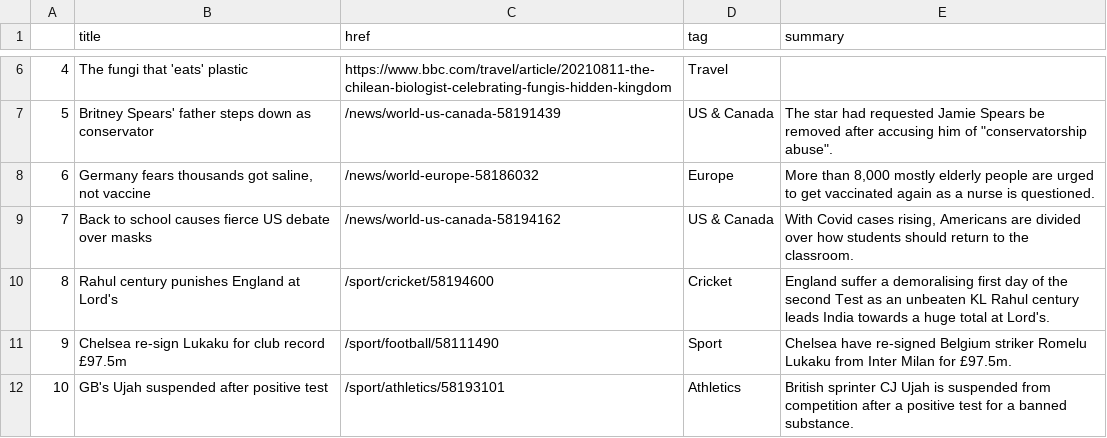
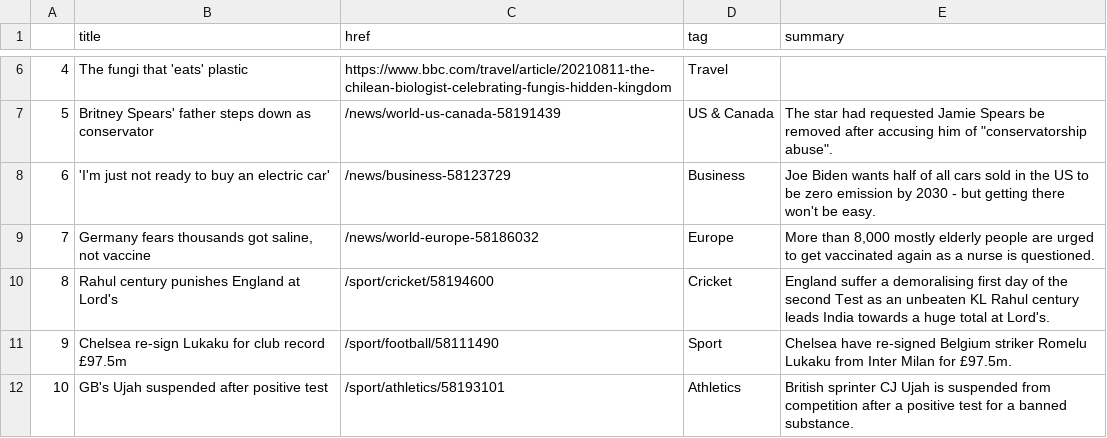
Before and after one commit to anth3lia/automatic-scraper, a CSV file: bbc-headlines.csv, drawn as a sheet; only a part is shown, gaps mark what is left out.

```diff
--- a/bbc-headlines.csv
+++ b/bbc-headlines.csv
@@ -7,4 +7,4 @@
 5,Britney Spears' father steps down as conservator,/news/world-us-canada-58191439,US & Canada,"The star had requested Jamie Spears be removed after accusing him of ""conservatorship abuse""."
-6,"Germany fears thousands got saline, not vaccine",/news/world-europe-58186032,Europe,"More than 8,000 mostly elderly people are urged to get vaccinated again as a nurse is questioned."
-7,Back to school causes fierce US debate over masks,/news/world-us-canada-58194162,US & Canada,"With Covid cases rising, Americans are divided over how students should return to the classroom."
+6,'I'm just not ready to buy an electric car',/news/business-58123729,Business,Joe Biden wants half of all cars sold in the US to be zero emission by 2030 - but getting there won't be easy.
+7,"Germany fears thousands got saline, not vaccine",/news/world-europe-58186032,Europe,"More than 8,000 mostly elderly people are urged to get vaccinated again as a nurse is questioned."
 8,Rahul century punishes England at Lord's,/sport/cricket/58194600,Cricket,England suffer a demoralising first day of the second Test as an unbeaten KL Rahul century leads India towards a huge total at Lord's.
```
